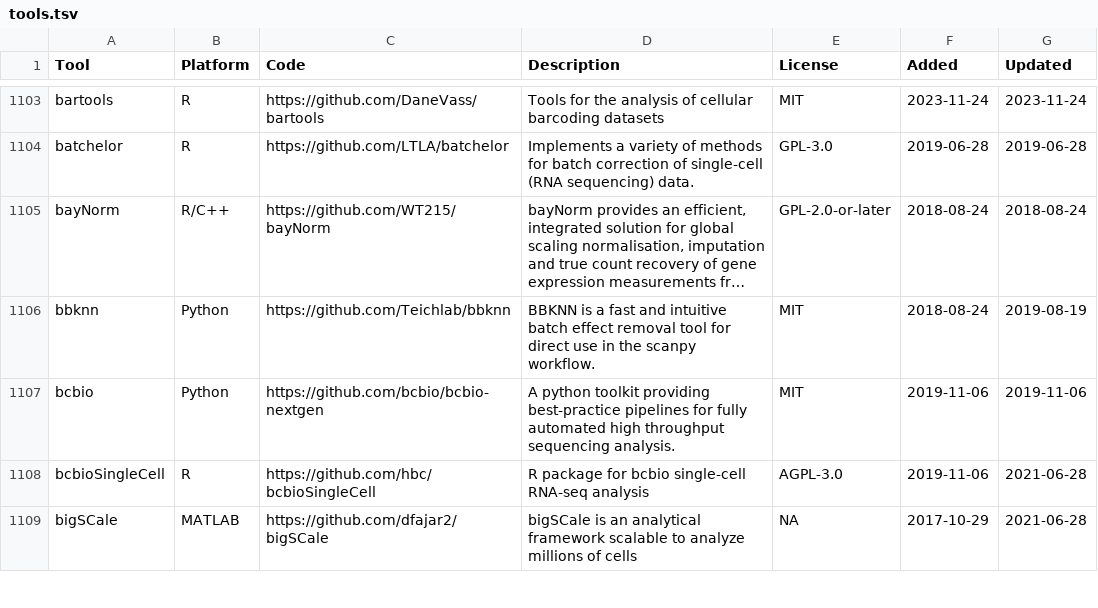
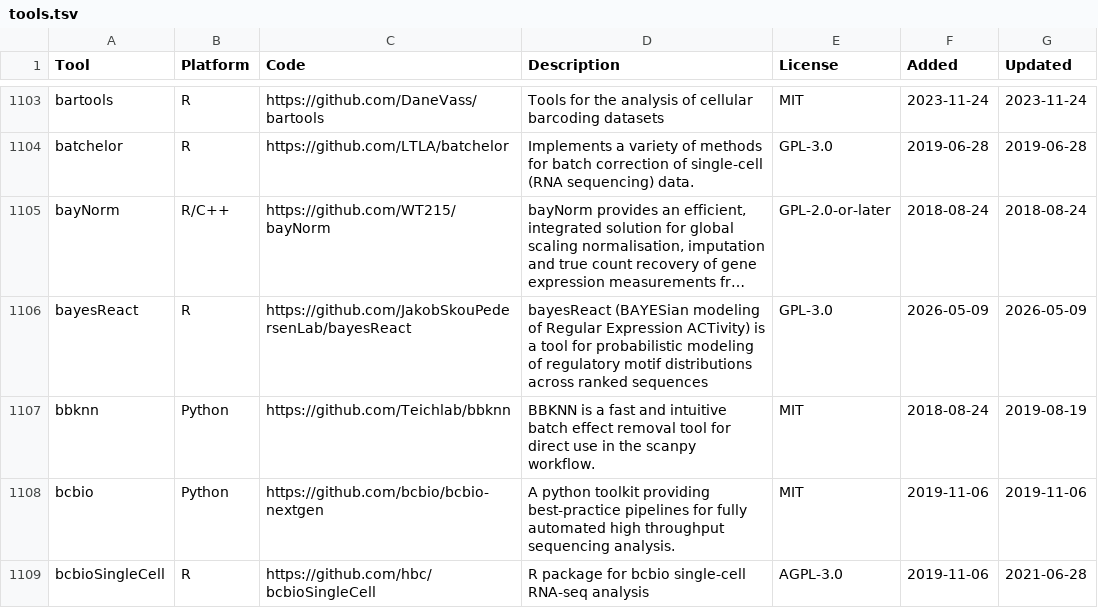
Before and after one commit to scRNA-tools/scRNA-tools, a TSV file: database/tools.tsv, drawn as a sheet; only a part is shown, gaps mark what is left out; the shorter side is filled out with more unchanged rows; long unchanged cells end in …; the diff names each change by its address in the sheet, - before the commit and + after, or states it on an @@ line.

Commit message:
New tool: bayesReact
bayesReact (BAYESian modeling of Regular Expression ACTivity)

https://www.scrna-tools.org/tools#bayesReact

```diff
--- a/database/tools.tsv
+++ b/database/tools.tsv
+row 1106: bayesReact | R | https://github.com/JakobSkouPedersenLab/bayesReact | bayesReact (BAYESian modeling of Regular Expression ACTivity) is a tool for probabilistic modeling of regulatory motif distributions across ranked sequences | GPL-3.0 | 2026-05-09 | 2026-05-09
```
Also changed, not shown: database/ignored.tsv, database/repositories.tsv, 4 other files.
